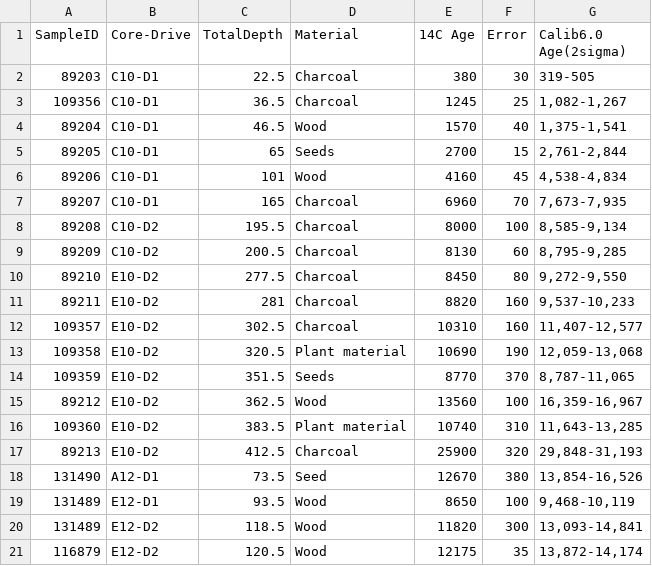
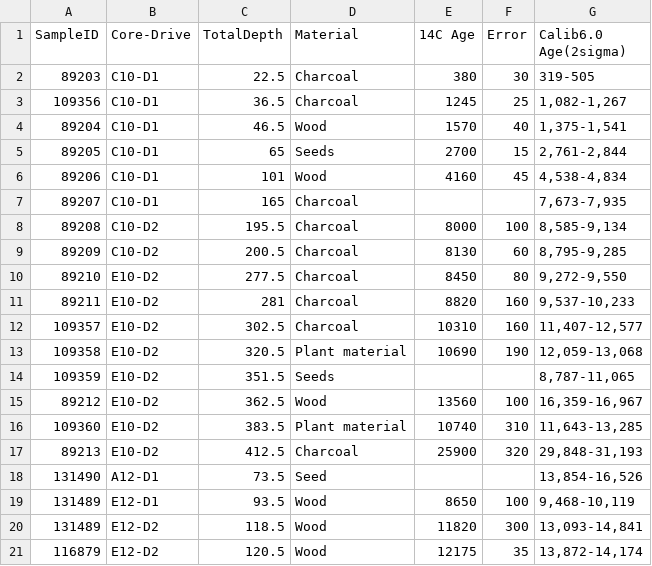
Before and after one commit to lizbradley/cscibox, a CSV file: repo/data/hardinglake.csv, drawn as a sheet.

Commit message:
interpolations work; can't yet save included some general bug fixes and also addressing the issue of allowing an 'all' depth in all cores. Need to work out a way to save the interpolation function that isn't going to be a serious pain long-term.

```diff
--- a/repo/data/hardinglake.csv
+++ b/repo/data/hardinglake.csv
@@ -6,3 +6,3 @@ SampleID,Core-Drive,TotalDepth,Material,14C Age,Error,Calib6.0 Age(2sigma)
 89206,C10-D1,101,Wood,4160,45,"4,538-4,834"
-89207,C10-D1,165,Charcoal,6960,70,"7,673-7,935"
+89207,C10-D1,165,Charcoal,,,"7,673-7,935"
 89208,C10-D2,195.5,Charcoal,8000,100,"8,585-9,134"
@@ -13,3 +13,3 @@ SampleID,Core-Drive,TotalDepth,Material,14C Age,Error,Calib6.0 Age(2sigma)
 109358,E10-D2,320.5,Plant material,10690,190,"12,059-13,068"
-109359,E10-D2,351.5,Seeds,8770,370,"8,787-11,065"
+109359,E10-D2,351.5,Seeds,,,"8,787-11,065"
 89212,E10-D2,362.5,Wood,13560,100,"16,359-16,967"
@@ -17,3 +17,3 @@ SampleID,Core-Drive,TotalDepth,Material,14C Age,Error,Calib6.0 Age(2sigma)
 89213,E10-D2,412.5,Charcoal,25900,320,"29,848-31,193"
-131490,A12-D1,73.5,Seed,12670,380,"13,854-16,526"
+131490,A12-D1,73.5,Seed,,,"13,854-16,526"
 131489,E12-D1,93.5,Wood,8650,100,"9,468-10,119"
```
Also changed, not shown: 10 other files.
